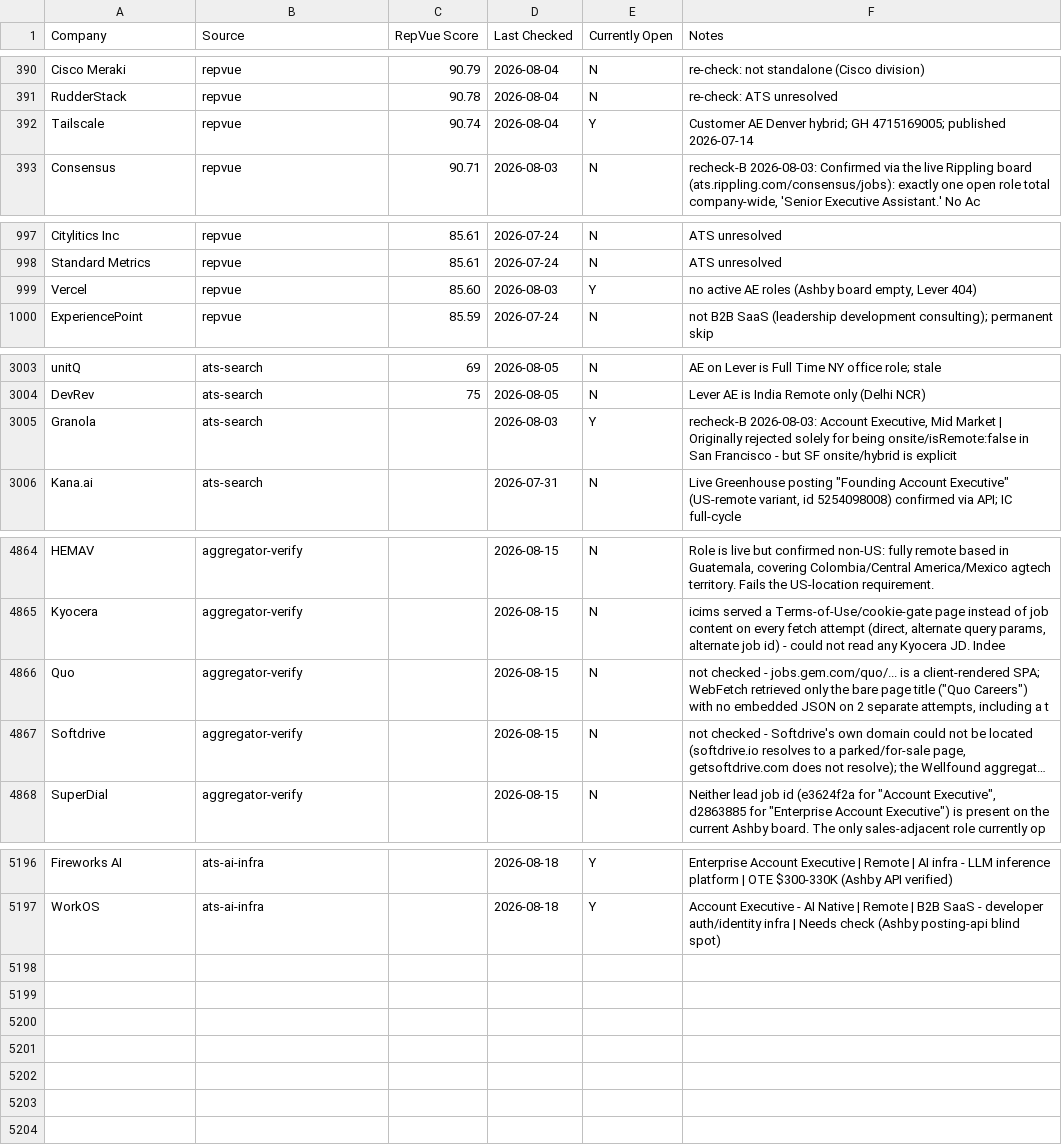
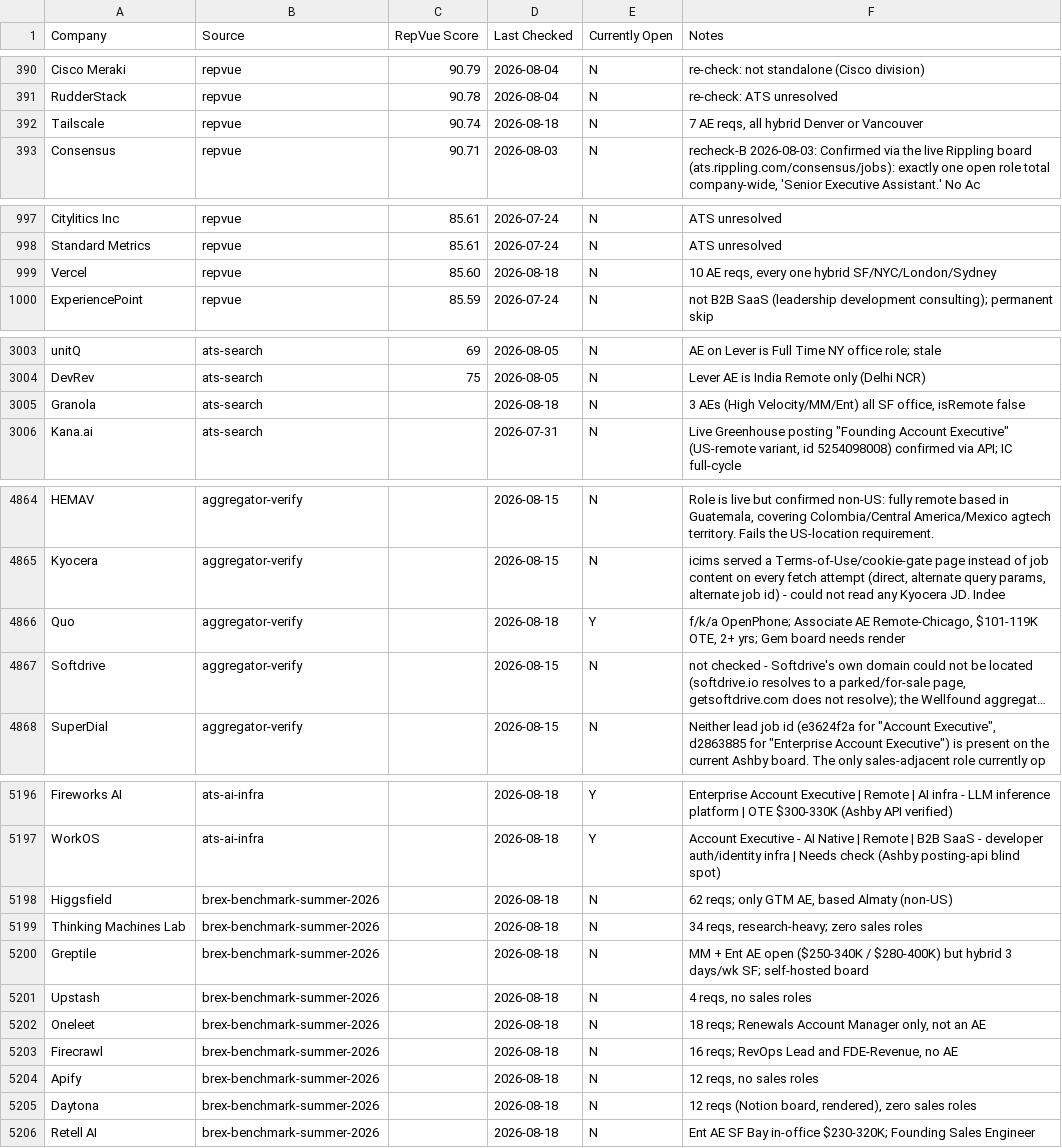
Before and after one commit to eric-hastie/remote-ae-job-hunt, a CSV file: data/claude_universe.csv, drawn as a sheet; only a part is shown, gaps mark what is left out; long unchanged cells end in …; the diff covers the shown part only; the diff names each change by its address in the sheet, - before the commit and + after, or states it on an @@ line.

```diff
--- a/data/claude_universe.csv
+++ b/data/claude_universe.csv
-D392 (Last Checked): 2026-08-04
+D392 (Last Checked): 2026-08-18
-E392 (Currently Open): Y
+E392 (Currently Open): N
-F392 (Notes): Customer AE Denver hybrid; GH 4715169005; published 2026-07-14
+F392 (Notes): 7 AE reqs, all hybrid Denver or Vancouver
-D999 (Last Checked): 2026-08-03
+D999 (Last Checked): 2026-08-18
-E999 (Currently Open): Y
+E999 (Currently Open): N
-F999 (Notes): no active AE roles (Ashby board empty, Lever 404)
+F999 (Notes): 10 AE reqs, every one hybrid SF/NYC/London/Sydney
-D3005 (Last Checked): 2026-08-03
+D3005 (Last Checked): 2026-08-18
-E3005 (Currently Open): Y
+E3005 (Currently Open): N
-F3005 (Notes): recheck-B 2026-08-03: Account Executive, Mid Market | Originally rejected solely for being onsite/isRemote:false in San Francisco - but SF onsite/hybrid is explicit
+F3005 (Notes): 3 AEs (High Velocity/MM/Ent) all SF office, isRemote false
-D4866 (Last Checked): 2026-08-15
+D4866 (Last Checked): 2026-08-18
-E4866 (Currently Open): N
+E4866 (Currently Open): Y
-F4866 (Notes): not checked - jobs.gem.com/quo/... is a client-rendered SPA; WebFetch retrieved only the bare page title ("Quo Careers") with no embedded JSON on 2 separate attempts, including a t
+F4866 (Notes): f/k/a OpenPhone; Associate AE Remote-Chicago, $101-119K OTE, 2+ yrs; Gem board needs render
+row 5198: Higgsfield | brex-benchmark-summer-2026 |  | 2026-08-18 | N | 62 reqs; only GTM AE, based Almaty (non-US)
+row 5199: Thinking Machines Lab | brex-benchmark-summer-2026 |  | 2026-08-18 | N | 34 reqs, research-heavy; zero sales roles
+row 5200: Greptile | brex-benchmark-summer-2026 |  | 2026-08-18 | N | MM + Ent AE open ($250-340K / $280-400K) but hybrid 3 days/wk SF; self-hosted board
+row 5201: Upstash | brex-benchmark-summer-2026 |  | 2026-08-18 | N | 4 reqs, no sales roles
+row 5202: Oneleet | brex-benchmark-summer-2026 |  | 2026-08-18 | N | 18 reqs; Renewals Account Manager only, not an AE
+row 5203: Firecrawl | brex-benchmark-summer-2026 |  | 2026-08-18 | N | 16 reqs; RevOps Lead and FDE-Revenue, no AE
+row 5204: Apify | brex-benchmark-summer-2026 |  | 2026-08-18 | N | 12 reqs, no sales roles
+row 5205: Daytona | brex-benchmark-summer-2026 |  | 2026-08-18 | N | 12 reqs (Notion board, rendered), zero sales roles
+row 5206: Retell AI | brex-benchmark-summer-2026 |  | 2026-08-18 | N | Ent AE SF Bay in-office $230-320K; Founding Sales Engineer
```
Also changed, not shown: 22 edited cells elsewhere in this file, data/latest.csv, 9 other files.
